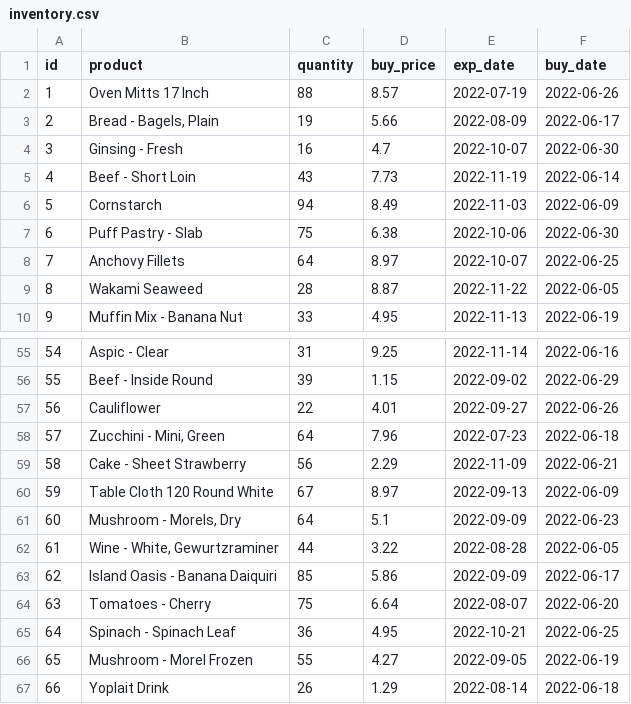
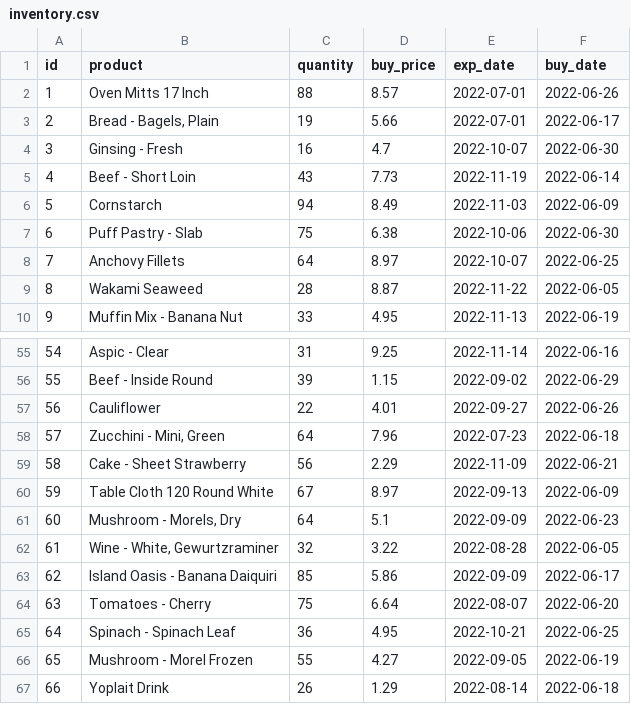
Before and after one commit to Mark-NB/superpy, a CSV file: csv-data/inventory.csv, drawn as a sheet; only a part is shown, gaps mark what is left out.

```diff
--- a/csv-data/inventory.csv
+++ b/csv-data/inventory.csv
@@ -1,4 +1,4 @@
 id,product,quantity,buy_price,exp_date,buy_date
-1,Oven Mitts 17 Inch,88,8.57,2022-07-19,2022-06-26
-2,"Bread - Bagels, Plain",19,5.66,2022-08-09,2022-06-17
+1,Oven Mitts 17 Inch,88,8.57,2022-07-01,2022-06-26
+2,"Bread - Bagels, Plain",19,5.66,2022-07-01,2022-06-17
 3,Ginsing - Fresh,16,4.7,2022-10-07,2022-06-30
@@ -61,3 +61,3 @@ id,product,quantity,buy_price,exp_date,buy_date
 60,"Mushroom - Morels, Dry",64,5.1,2022-09-09,2022-06-23
-61,"Wine - White, Gewurtzraminer",44,3.22,2022-08-28,2022-06-05
+61,"Wine - White, Gewurtzraminer",32,3.22,2022-08-28,2022-06-05
 62,Island Oasis - Banana Daiquiri,85,5.86,2022-09-09,2022-06-17
```
Also changed, not shown: csv-data/backup/inventory.csv, csv-data/backup/loss.csv, 13 other files.
